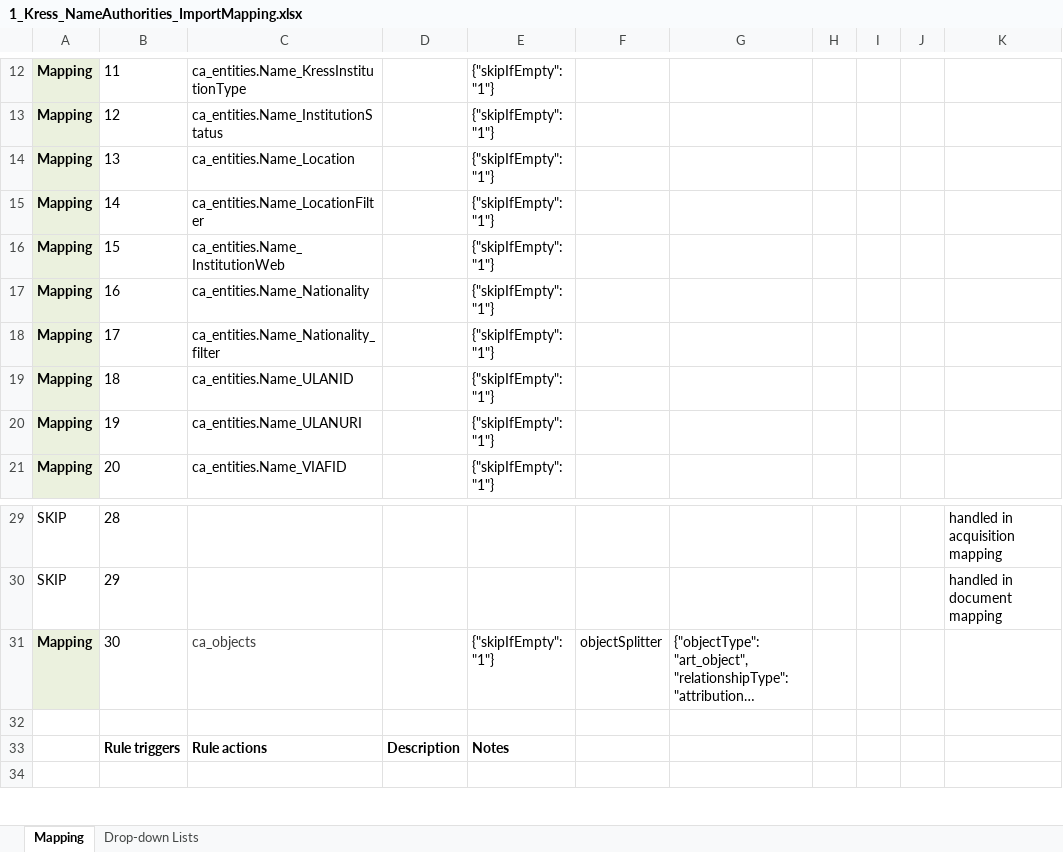
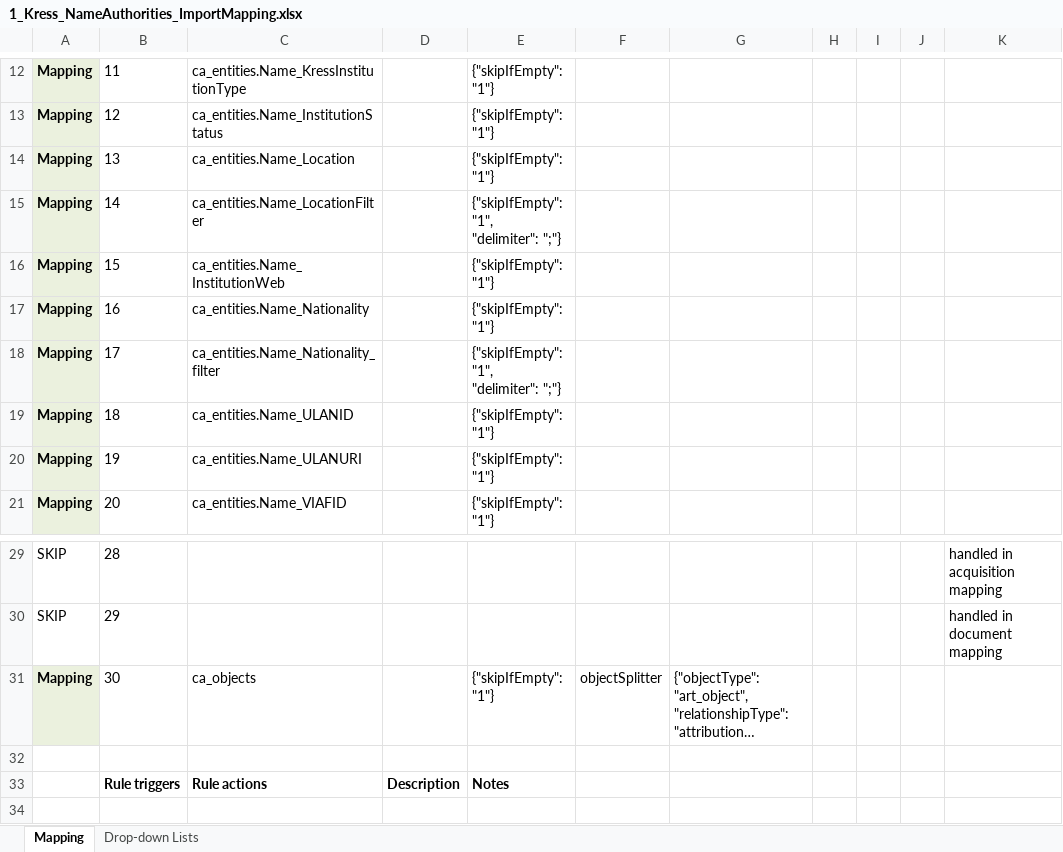
Before and after one commit to collectiveaccess/NGA-Kress, an Excel workbook: mappings/1_Kress_NameAuthorities_ImportMapping.xlsx, sheet Mapping, drawn as a sheet; only a part is shown, gaps mark what is left out; long unchanged cells end in …; values as stored, in another font and other column widths than the file's, no borders; ↵ is a line break in a cell; the diff names each change by its address in the sheet, - before the commit and + after, or states it on an @@ line.

Commit message:
Update 1_Kress_NameAuthorities_ImportMapping.xlsx

```diff
--- a/mappings/1_Kress_NameAuthorities_ImportMapping.xlsx (sheet Mapping)
+++ b/mappings/1_Kress_NameAuthorities_ImportMapping.xlsx (sheet Mapping)
-E15: {"skipIfEmpty": "1"}
+E15: {"skipIfEmpty": "1", ↵ "delimiter": ";"}
-E18: {"skipIfEmpty": "1"}
+E18: {"skipIfEmpty": "1", ↵ "delimiter": ";"}
-C31 text colour: #3D3D3D
+C31 text colour: black
```
